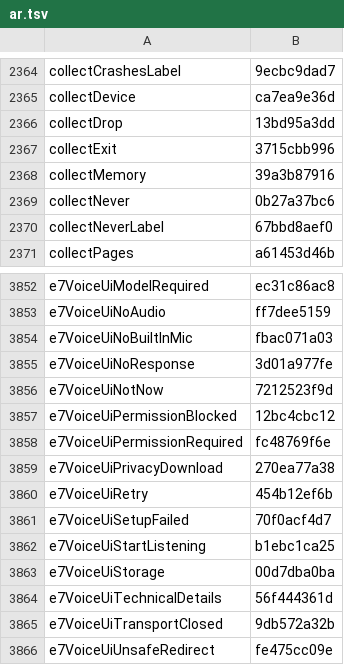
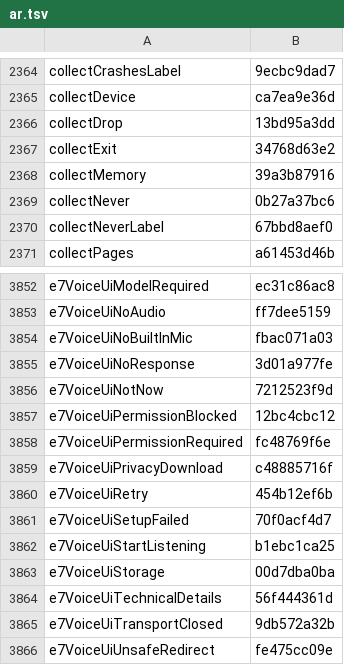
Before and after one commit to Eslamasabry/opencode-mobile-next, a TSV file: native/tools/strings/translation-state/ar.tsv, drawn as a sheet; only a part is shown, gaps mark what is left out.

```diff
--- a/native/tools/strings/translation-state/ar.tsv
+++ b/native/tools/strings/translation-state/ar.tsv
@@ -2366,3 +2366,3 @@ collectDevice	ca7ea9e36d
 collectDrop	13bd95a3dd
-collectExit	3715cbb996
+collectExit	34768d63e2
 collectMemory	39a3b87916
@@ -3858,3 +3858,3 @@ e7VoiceUiPermissionBlocked	12bc4cbc12
 e7VoiceUiPermissionRequired	fc48769f6e
-e7VoiceUiPrivacyDownload	270ea77a38
+e7VoiceUiPrivacyDownload	c48885716f
 e7VoiceUiRetry	454b12ef6b
```
Also changed, not shown: native/tools/strings/drift-reviewed.tsv, native/tools/strings/translation-state/es.tsv, 28 other files.
